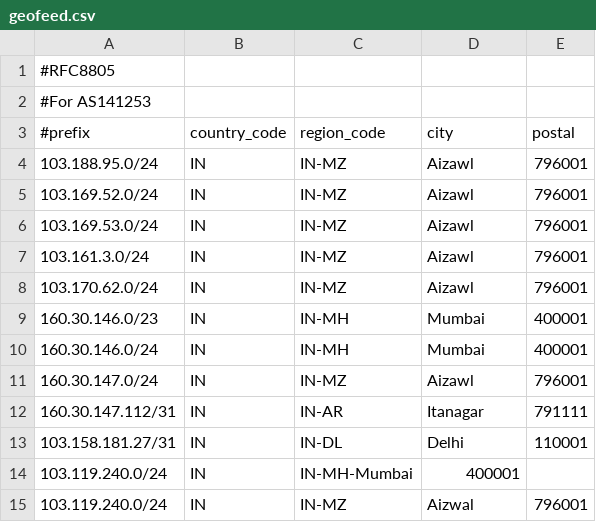
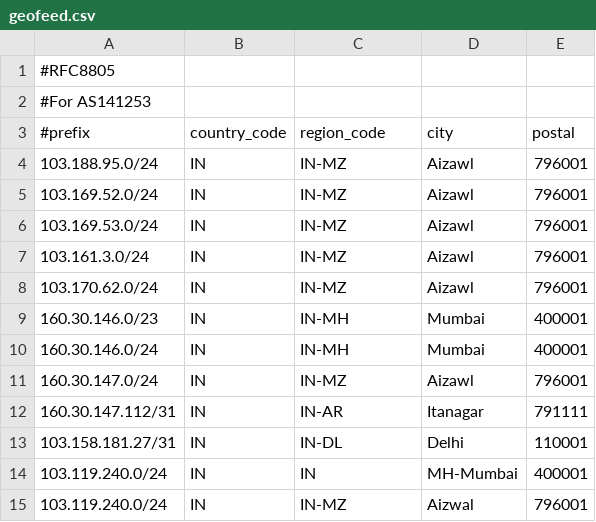
Before and after one commit to vipulpatel-muft/geofeed, a CSV file: geofeed.csv, drawn as a sheet.

Commit message:
Update geofeed.csv

```diff
--- a/geofeed.csv
+++ b/geofeed.csv
@@ -13,3 +13,3 @@
 103.158.181.27/31,IN,IN-DL,Delhi,110001
-103.119.240.0/24,IN,IN-MH-Mumbai,400001
+103.119.240.0/24,IN,IN,MH-Mumbai,400001
 103.119.240.0/24,IN,IN-MZ,Aizwal,796001
```
